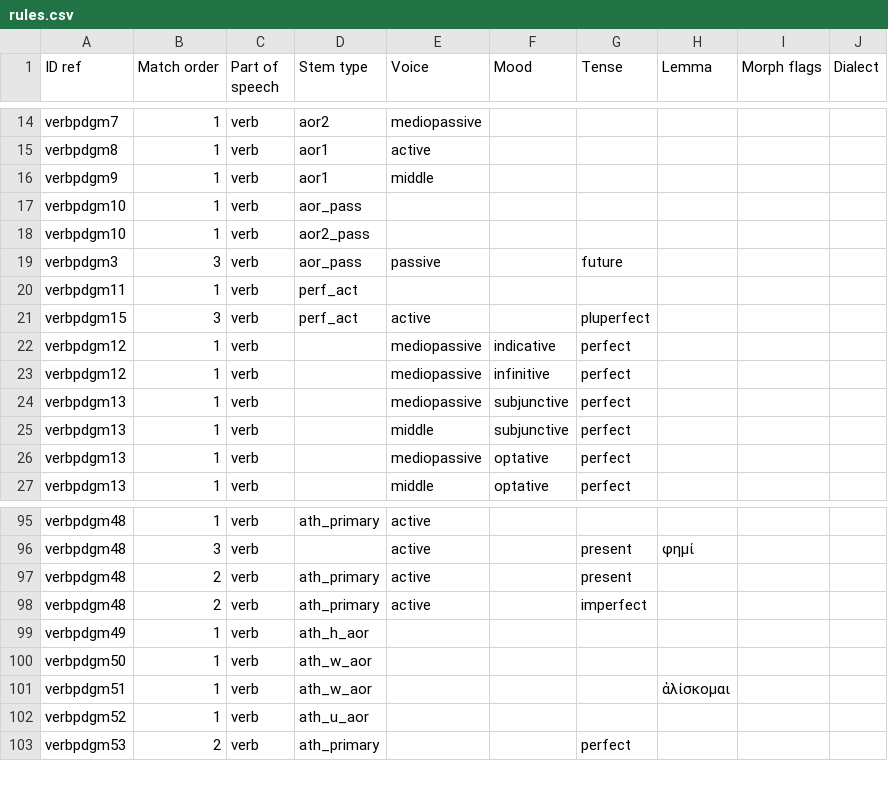
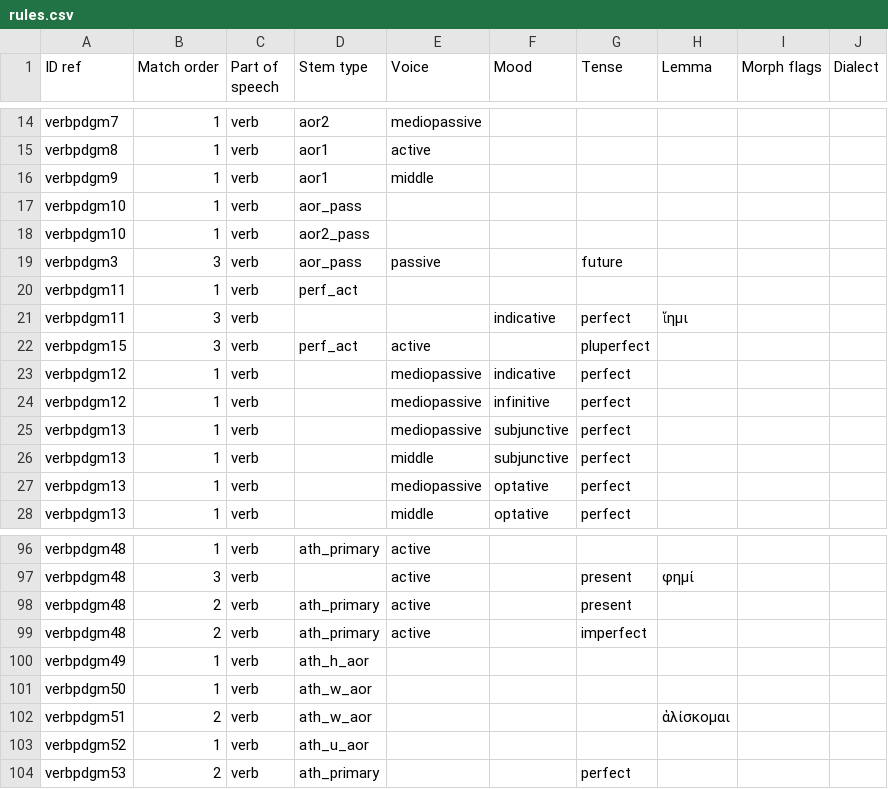
Before and after one commit to alpheios-project/alpheios-core, a CSV file: packages/inflection-tables/src/paradigm/data/greek/verb/rules.csv, drawn as a sheet; only a part is shown, gaps mark what is left out.

```diff
--- a/packages/inflection-tables/src/paradigm/data/greek/verb/rules.csv
+++ b/packages/inflection-tables/src/paradigm/data/greek/verb/rules.csv
@@ -20,2 +20,3 @@ verbpdgm3,3,verb,aor_pass,passive,,future,,,
 verbpdgm11,1,verb,perf_act,,,,,,
+verbpdgm11,3,verb,,,indicative,perfect,ἵημι,,
 verbpdgm15,3,verb,perf_act,active,,pluperfect,,,
@@ -100,3 +101,3 @@ verbpdgm49,1,verb,ath_h_aor,,,,,,
 verbpdgm50,1,verb,ath_w_aor,,,,,,
-verbpdgm51,1,verb,ath_w_aor,,,,ἁλίσκομαι,,
+verbpdgm51,2,verb,ath_w_aor,,,,ἁλίσκομαι,,
 verbpdgm52,1,verb,ath_u_aor,,,,,,
```
Also changed, not shown: 20 other files.
